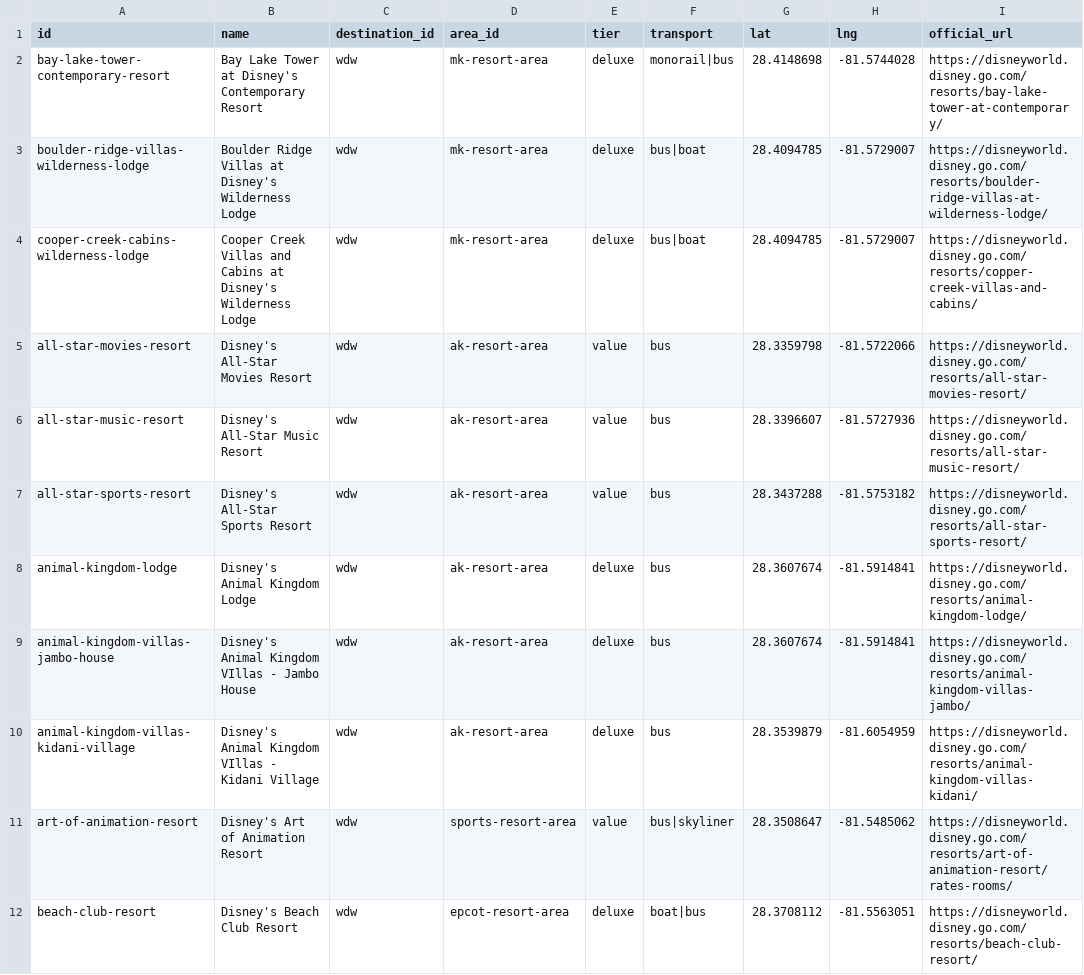
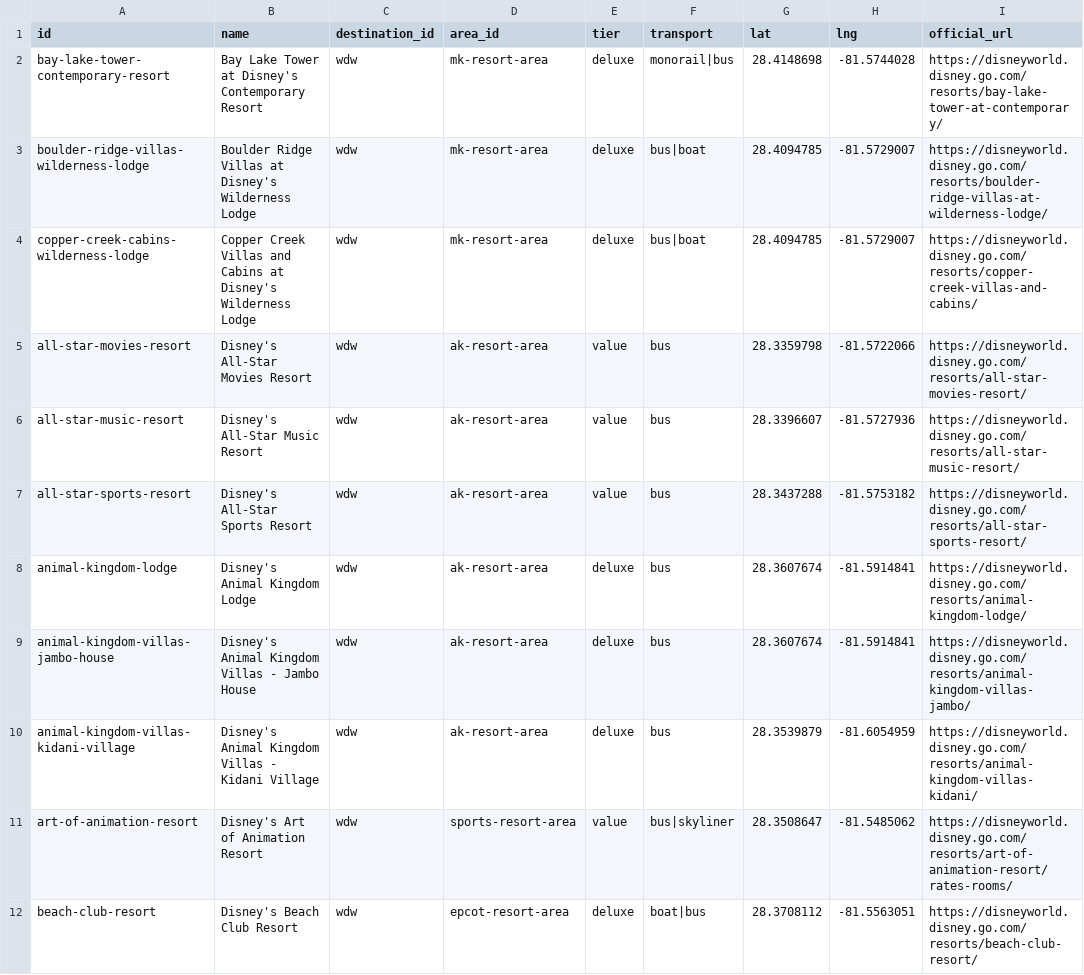
Before and after one commit to iammazed/magicaltracker, a CSV file: data/resorts.csv, drawn as a sheet; only a part is shown; the diff covers the shown part only; the diff names each change by its address in the sheet, - before the commit and + after, or states it on an @@ line.

```diff
--- a/data/resorts.csv
+++ b/data/resorts.csv
-A4 (id): cooper-creek-cabins-wilderness-lodge
+A4 (id): copper-creek-cabins-wilderness-lodge
-B4 (name): Cooper Creek Villas…
+B4 (name): Copper Creek Villas…
-B9 (name): Disney's Animal Kingdom VIllas - Jambo House
+B9 (name): Disney's Animal Kingdom Villas - Jambo House
-B10 (name): …Animal Kingdom VIllas - Kidani…
+B10 (name): …Animal Kingdom Villas - Kidani…
```
Also changed, not shown: 5 edited cells elsewhere in this file.
